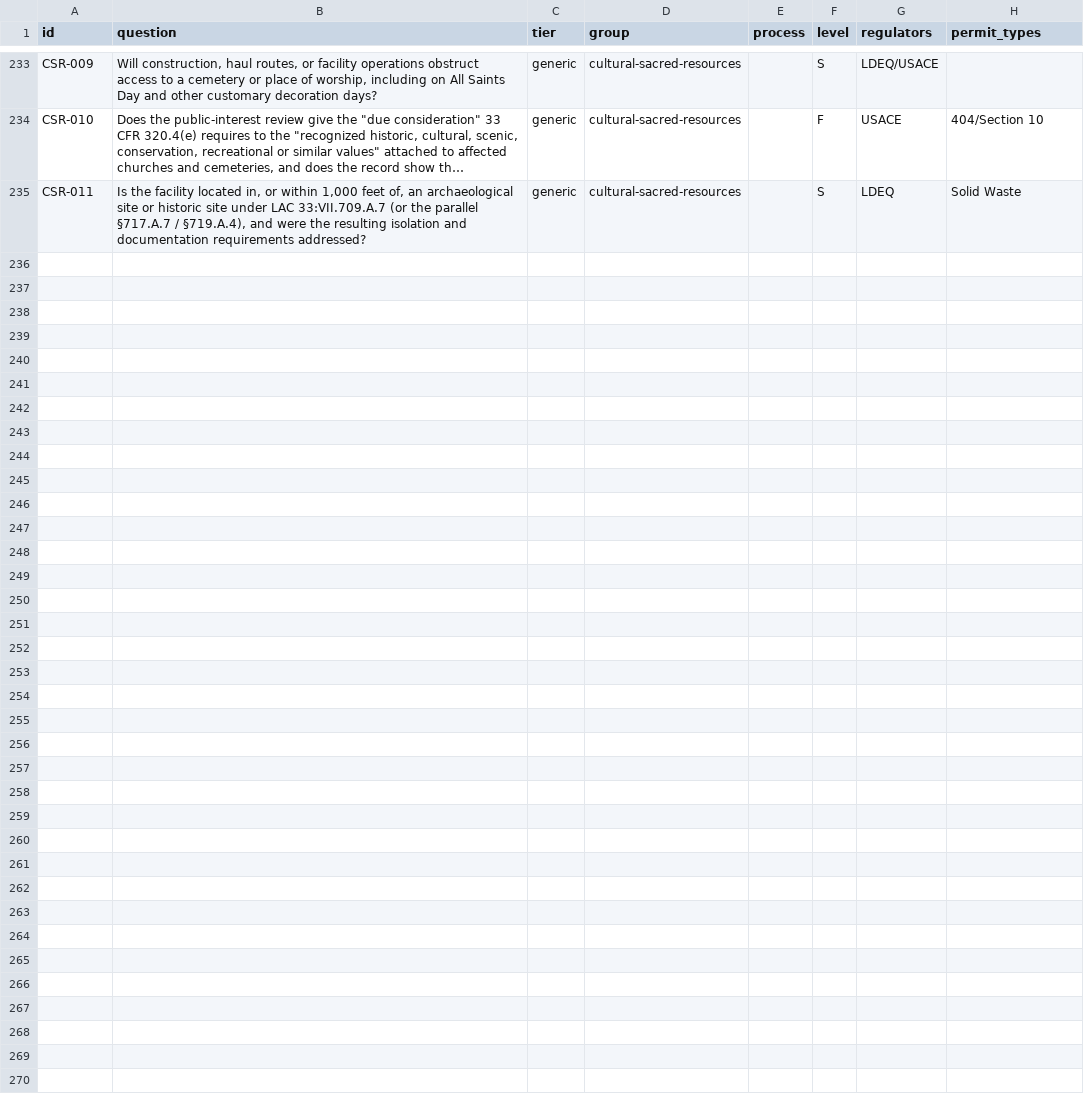
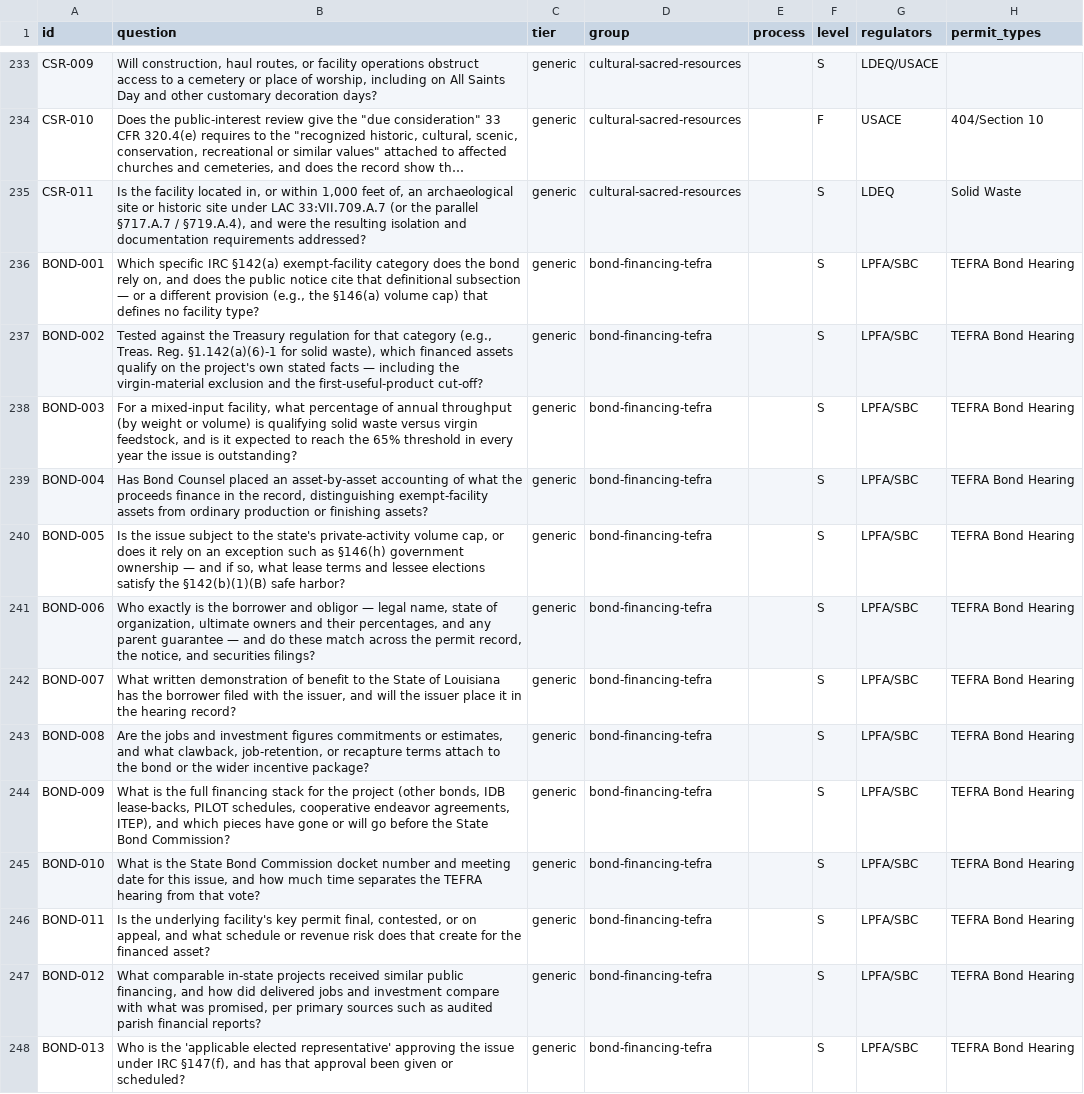
Before and after one commit to Lythimus/bayou-blockade-skills, a CSV file: skills/permit-analysis/questions/question-bank.csv, drawn as a sheet; only a part is shown, gaps mark what is left out; long unchanged cells end in …; the diff names each change by its address in the sheet, - before the commit and + after, or states it on an @@ line.

Commit message:
Public release 2026-09-24

```diff
--- a/skills/permit-analysis/questions/question-bank.csv
+++ b/skills/permit-analysis/questions/question-bank.csv
+row 236: BOND-001 | Which specific IRC §142(a) exempt-facility category does the bond rely on, and does the public notice cite that definitional subsection — or a different provision (e.g., the §146(a) volume cap) that defines no facility type? | generic | bond-financing-tefra |  | S | LPFA/SBC | TEFRA Bond Hearing
+row 237: BOND-002 | Tested against the Treasury regulation for that category (e.g., Treas. Reg. §1.142(a)(6)-1 for solid waste), which financed assets qualify on the project's own stated facts — including the virgin-material exclusion and the first-useful-product cut-off? | generic | bond-financing-tefra |  | S | LPFA/SBC | TEFRA Bond Hearing
+row 238: BOND-003 | For a mixed-input facility, what percentage of annual throughput (by weight or volume) is qualifying solid waste versus virgin feedstock, and is it expected to reach the 65% threshold in every year the issue is outstanding? | generic | bond-financing-tefra |  | S | LPFA/SBC | TEFRA Bond Hearing
+row 239: BOND-004 | Has Bond Counsel placed an asset-by-asset accounting of what the proceeds finance in the record, distinguishing exempt-facility assets from ordinary production or finishing assets? | generic | bond-financing-tefra |  | S | LPFA/SBC | TEFRA Bond Hearing
+row 240: BOND-005 | Is the issue subject to the state's private-activity volume cap, or does it rely on an exception such as §146(h) government ownership — and if so, what lease terms and lessee elections satisfy the §142(b)(1)(B) safe harbor? | generic | bond-financing-tefra |  | S | LPFA/SBC | TEFRA Bond Hearing
+row 241: BOND-006 | Who exactly is the borrower and obligor — legal name, state of organization, ultimate owners and their percentages, and any parent guarantee — and do these match across the permit record, the notice, and securities filings? | generic | bond-financing-tefra |  | S | LPFA/SBC | TEFRA Bond Hearing
+row 242: BOND-007 | What written demonstration of benefit to the State of Louisiana has the borrower filed with the issuer, and will the issuer place it in the hearing record? | generic | bond-financing-tefra |  | S | LPFA/SBC | TEFRA Bond Hearing
+row 243: BOND-008 | Are the jobs and investment figures commitments or estimates, and what clawback, job-retention, or recapture terms attach to the bond or the wider incentive package? | generic | bond-financing-tefra |  | S | LPFA/SBC | TEFRA Bond Hearing
+row 244: BOND-009 | What is the full financing stack for the project (other bonds, IDB lease-backs, PILOT schedules, cooperative endeavor agreements, ITEP), and which pieces have gone or will go before the State Bond Commission? | generic | bond-financing-tefra |  | S | LPFA/SBC | TEFRA Bond Hearing
+row 245: BOND-010 | What is the State Bond Commission docket number and meeting date for this issue, and how much time separates the TEFRA hearing from that vote? | generic | bond-financing-tefra |  | S | LPFA/SBC | TEFRA Bond Hearing
+row 246: BOND-011 | Is the underlying facility's key permit final, contested, or on appeal, and what schedule or revenue risk does that create for the financed asset? | generic | bond-financing-tefra |  | S | LPFA/SBC | TEFRA Bond Hearing
+row 247: BOND-012 | What comparable in-state projects received similar public financing, and how did delivered jobs and investment compare with what was promised, per primary sources such as audited parish financial reports? | generic | bond-financing-tefra |  | S | LPFA/SBC | TEFRA Bond Hearing
+row 248: BOND-013 | Who is the 'applicable elected representative' approving the issue under IRC §147(f), and has that approval been given or scheduled? | generic | bond-financing-tefra |  | S | LPFA/SBC | TEFRA Bond Hearing
```
Also changed, not shown: skills/permit-analysis/questions/sections.csv, 25 other files.
